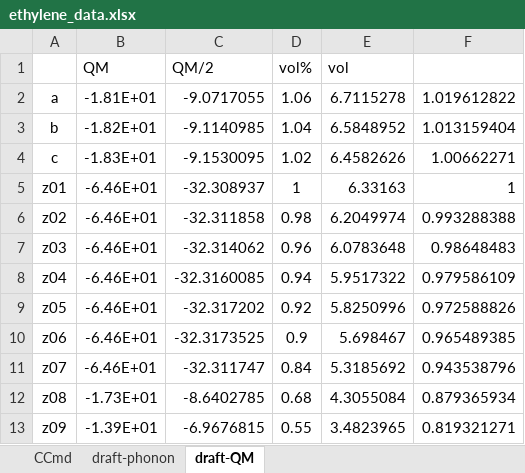
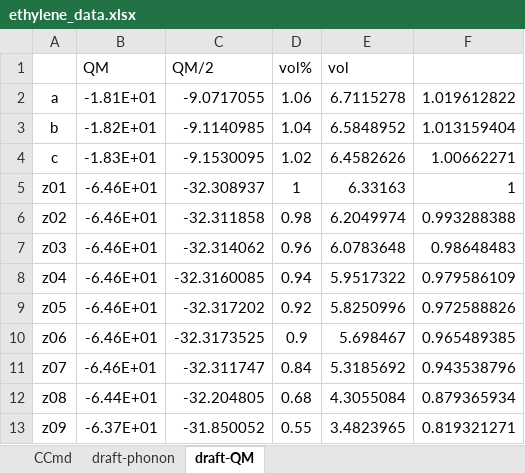
Before and after one commit to YerongLeopard/William, an Excel workbook: ethylene/data/ethylene_data.xlsx, sheet draft-QM, drawn as a sheet; values as stored, in another font and other column widths than the file's, no borders; the diff names each change by its address in the sheet, - before the commit and + after, or states it on an @@ line.

```diff
--- a/ethylene/data/ethylene_data.xlsx (sheet draft-QM)
+++ b/ethylene/data/ethylene_data.xlsx (sheet draft-QM)
-B12 (QM): -1.73E+01
+B12 (QM): -6.44E+01
-C12 (QM/2): -8.6402785
+C12 (QM/2): -32.204805
-B13 (QM): -1.39E+01
+B13 (QM): -6.37E+01
-C13 (QM/2): -6.9676815
+C13 (QM/2): -31.850052
```
Also changed, not shown: sheet CCmd, 1 other file.
